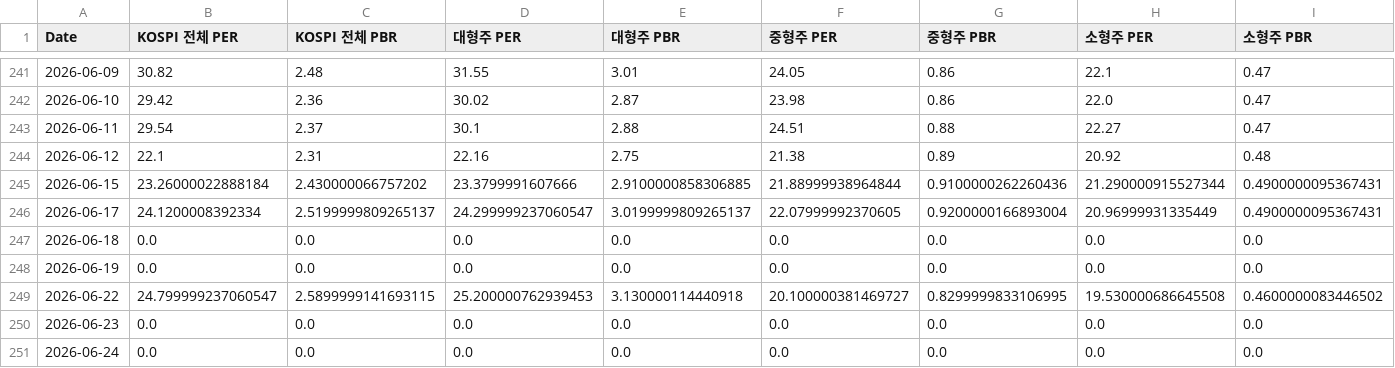
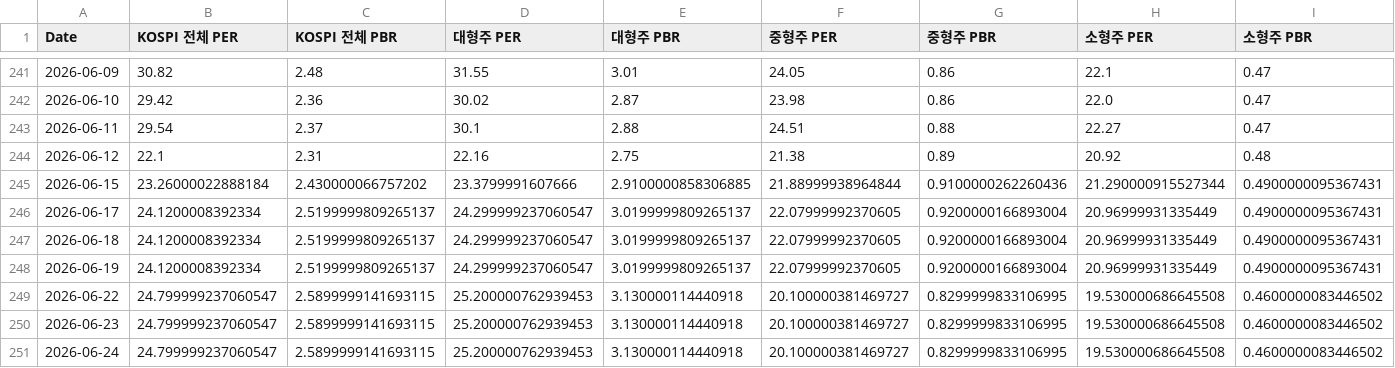
Before and after one commit to CatFoodEarner/AssetDashboard_R, a CSV file: KVALUATION.csv, drawn as a sheet; only a part is shown, gaps mark what is left out.

Commit message:
Fix KRX valuation collection daily update loop to prevent zero values, fix and back-fill 0.0 values in KVALUATION.csv

```diff
--- a/KVALUATION.csv
+++ b/KVALUATION.csv
@@ -246,6 +246,6 @@ Date,KOSPI 전체 PER,KOSPI 전체 PBR,대형주 PER,대형주 PBR,중형주 PER
 2026-06-17,24.1200008392334,2.5199999809265137,24.299999237060547,3.0199999809265137,22.07999992370605,0.9200000166893004,20.96999931335449,0.4900000095367431
-2026-06-18,0.0,0.0,0.0,0.0,0.0,0.0,0.0,0.0
-2026-06-19,0.0,0.0,0.0,0.0,0.0,0.0,0.0,0.0
+2026-06-18,24.1200008392334,2.5199999809265137,24.299999237060547,3.0199999809265137,22.07999992370605,0.9200000166893004,20.96999931335449,0.4900000095367431
+2026-06-19,24.1200008392334,2.5199999809265137,24.299999237060547,3.0199999809265137,22.07999992370605,0.9200000166893004,20.96999931335449,0.4900000095367431
 2026-06-22,24.799999237060547,2.5899999141693115,25.200000762939453,3.130000114440918,20.100000381469727,0.8299999833106995,19.530000686645508,0.4600000083446502
-2026-06-23,0.0,0.0,0.0,0.0,0.0,0.0,0.0,0.0
-2026-06-24,0.0,0.0,0.0,0.0,0.0,0.0,0.0,0.0
+2026-06-23,24.799999237060547,2.5899999141693115,25.200000762939453,3.130000114440918,20.100000381469727,0.8299999833106995,19.530000686645508,0.4600000083446502
+2026-06-24,24.799999237060547,2.5899999141693115,25.200000762939453,3.130000114440918,20.100000381469727,0.8299999833106995,19.530000686645508,0.4600000083446502
```
Also changed, not shown: 1 other file.
